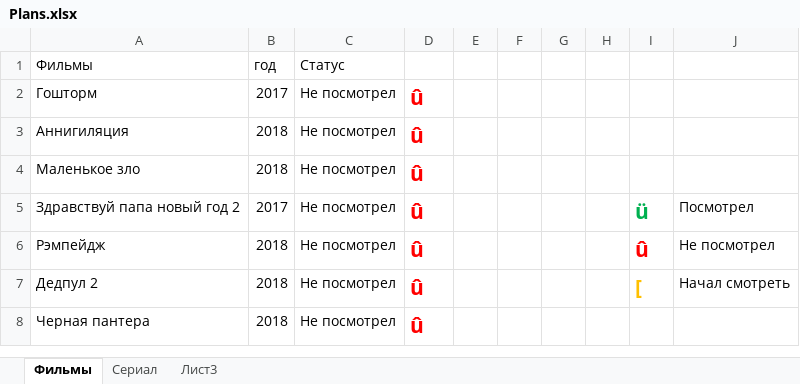
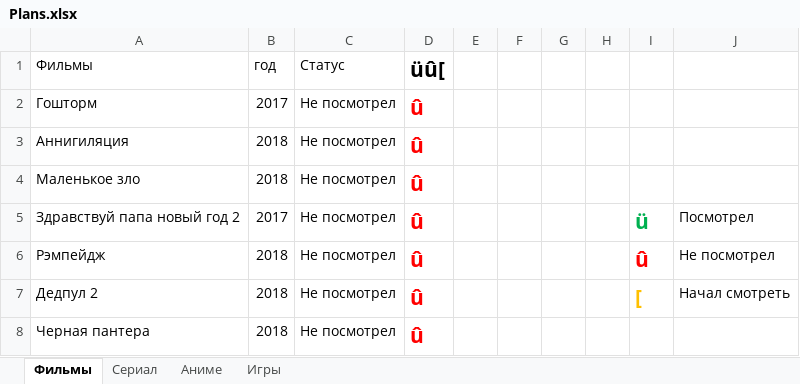
Before and after one commit to Apolonto/MyReposit, an Excel workbook: Plans.xlsx, sheet Фильмы, drawn as a sheet; values as stored, in another font and other column widths than the file's, no borders; conditional formats not drawn; the diff names each change by its address in the sheet, - before the commit and + after, or states it on an @@ line.

```diff
--- a/Plans.xlsx (sheet Фильмы)
+++ b/Plans.xlsx (sheet Фильмы)
-sheet tab: Лист3
+sheet tab: Аниме
+sheet tab: Игры
-D1: (empty)
+D1: üû[
```
Also changed, not shown: sheet Сериал, sheet Аниме.
